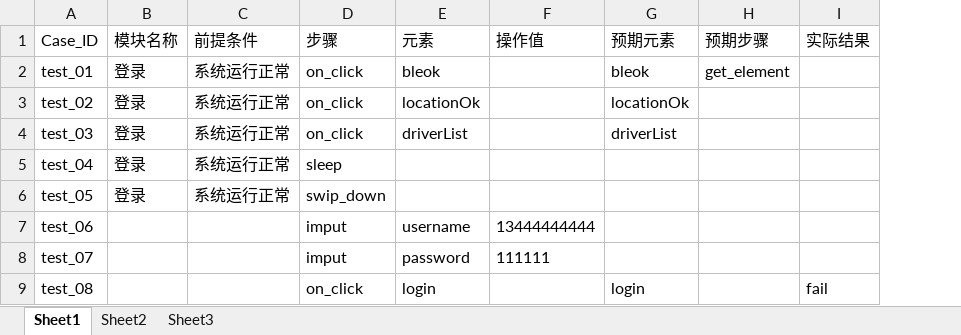
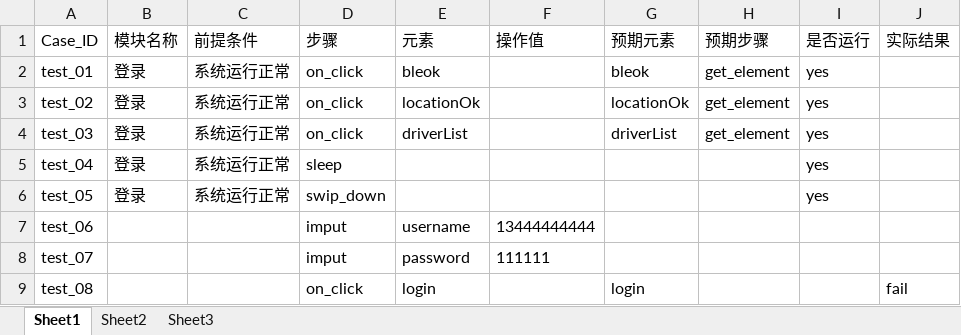
Before and after one commit to mcdull0221/nurotron1, an Excel workbook: config/case.xlsx, sheet Sheet1, drawn as a sheet; values as stored, in another font and other column widths than the file's, no borders; the diff names each change by its address in the sheet, - before the commit and + after, or states it on an @@ line.

```diff
--- a/config/case.xlsx (sheet Sheet1)
+++ b/config/case.xlsx (sheet Sheet1)
+column I (是否运行), rows 2-6: all yes
-H3:H4 (预期步骤): (empty)
+H3:H4 (预期步骤): get_element
```
Also changed, not shown: 11 other files.
